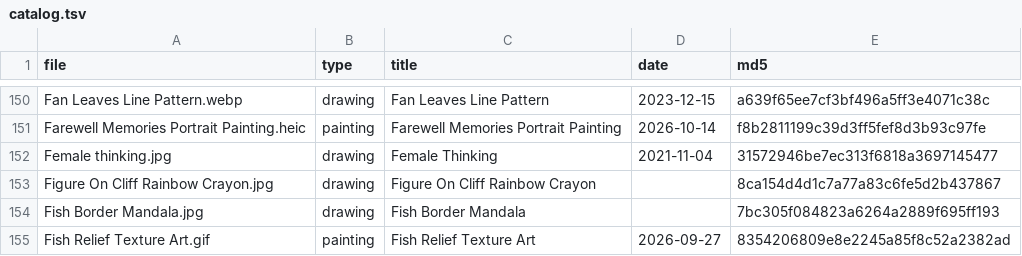
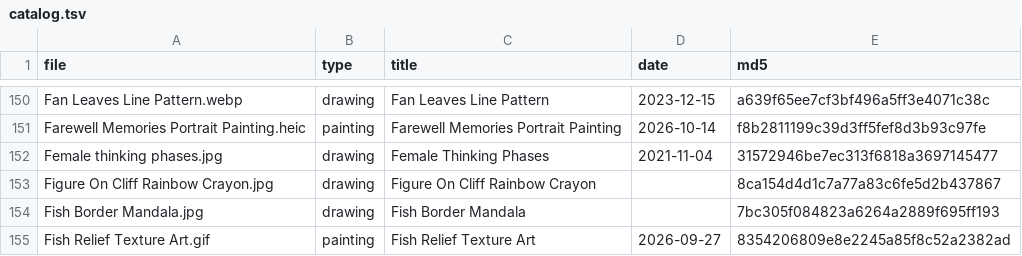
Before and after one commit to dreamerskymaster/mahartworks, a TSV file: build/catalog.tsv, drawn as a sheet; only a part is shown, gaps mark what is left out.

```diff
--- a/build/catalog.tsv
+++ b/build/catalog.tsv
@@ -151,3 +151,3 @@ Fan Leaves Line Pattern.webp	drawing	Fan Leaves Line Pattern	2023-12-15	a639f65e
 Farewell Memories Portrait Painting.heic	painting	Farewell Memories Portrait Painting	2026-10-14	f8b2811199c39d3ff5fef8d3b93c97fe
-Female thinking.jpg	drawing	Female Thinking	2021-11-04	31572946be7ec313f6818a3697145477
+Female thinking phases.jpg	drawing	Female Thinking Phases	2021-11-04	31572946be7ec313f6818a3697145477
 Figure On Cliff Rainbow Crayon.jpg	drawing	Figure On Cliff Rainbow Crayon		8ca154d4d1c7a77a83c6fe5d2b437867
```
Also changed, not shown: 10 other files.
